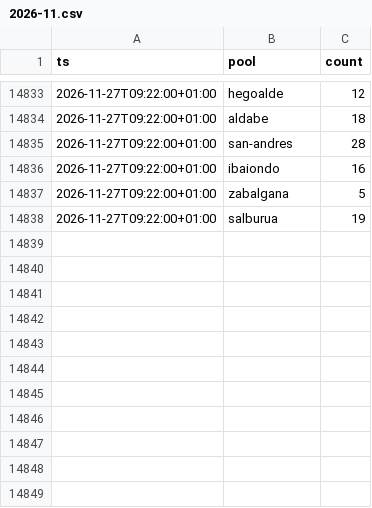
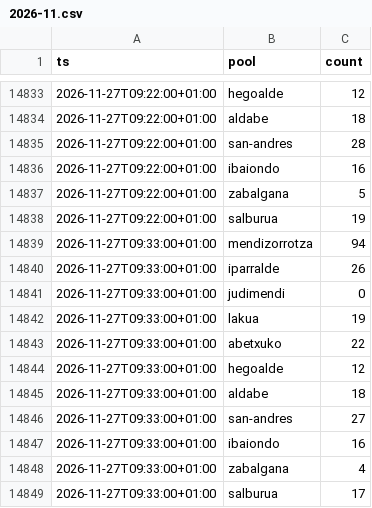
Before and after one commit to asiermartinez/swim-time, a CSV file: 2026-11.csv, drawn as a sheet; only a part is shown, gaps mark what is left out.

```diff
--- a/2026-11.csv
+++ b/2026-11.csv
@@ -14838 +14838,12 @@ ts,pool,count
 2026-11-27T09:22:00+01:00,salburua,19
+2026-11-27T09:33:00+01:00,mendizorrotza,94
+2026-11-27T09:33:00+01:00,iparralde,26
+2026-11-27T09:33:00+01:00,judimendi,0
+2026-11-27T09:33:00+01:00,lakua,19
+2026-11-27T09:33:00+01:00,abetxuko,22
+2026-11-27T09:33:00+01:00,hegoalde,12
+2026-11-27T09:33:00+01:00,aldabe,18
+2026-11-27T09:33:00+01:00,san-andres,27
+2026-11-27T09:33:00+01:00,ibaiondo,16
+2026-11-27T09:33:00+01:00,zabalgana,4
+2026-11-27T09:33:00+01:00,salburua,17
```
